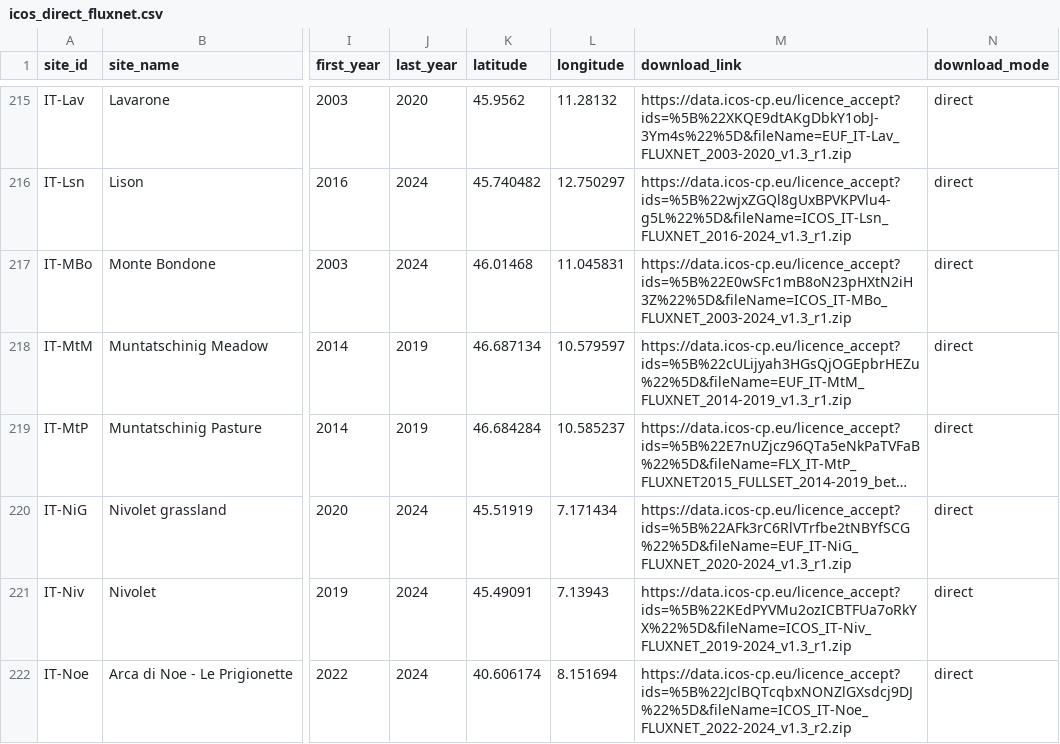
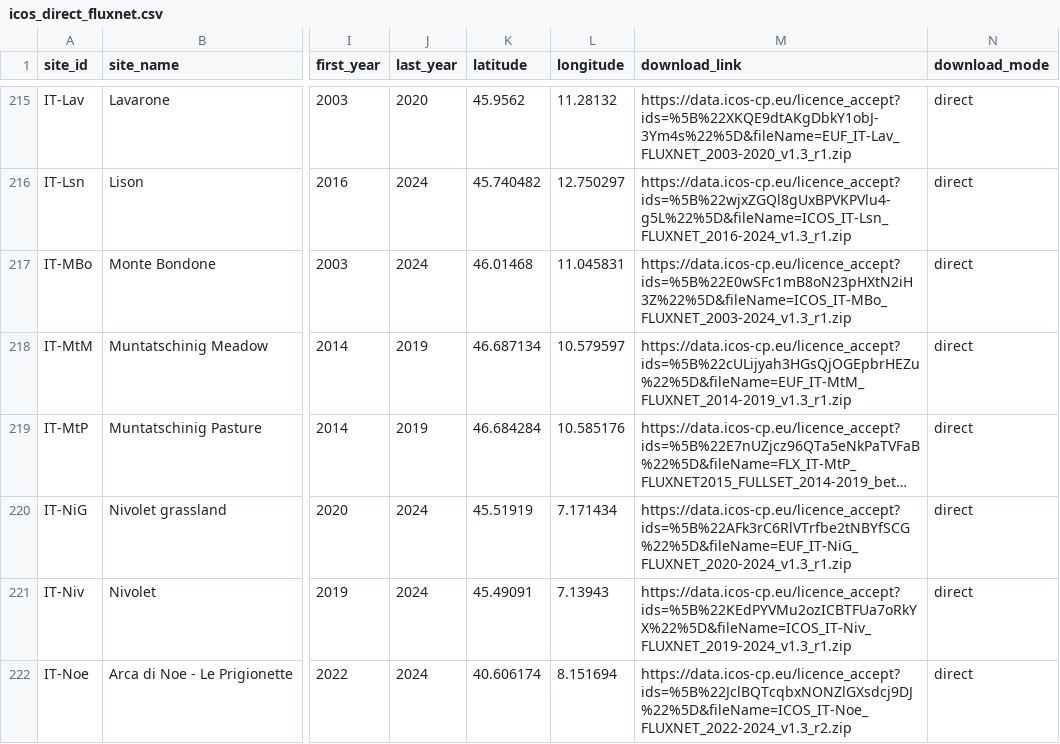
Before and after one commit to trevorkeenan/fluxnet-data-explorer, a CSV file: assets/icos_direct_fluxnet.csv, drawn as a sheet; only a part is shown, gaps mark what is left out; long unchanged cells end in …; the diff names each change by its address in the sheet, - before the commit and + after, or states it on an @@ line.

```diff
--- a/assets/icos_direct_fluxnet.csv
+++ b/assets/icos_direct_fluxnet.csv
-L219 (longitude): 10.585237
+L219 (longitude): 10.585176
```
Also changed, not shown: assets/efd_curated_sites_snapshot.csv, assets/shuttle_snapshot.csv, 4 other files.
